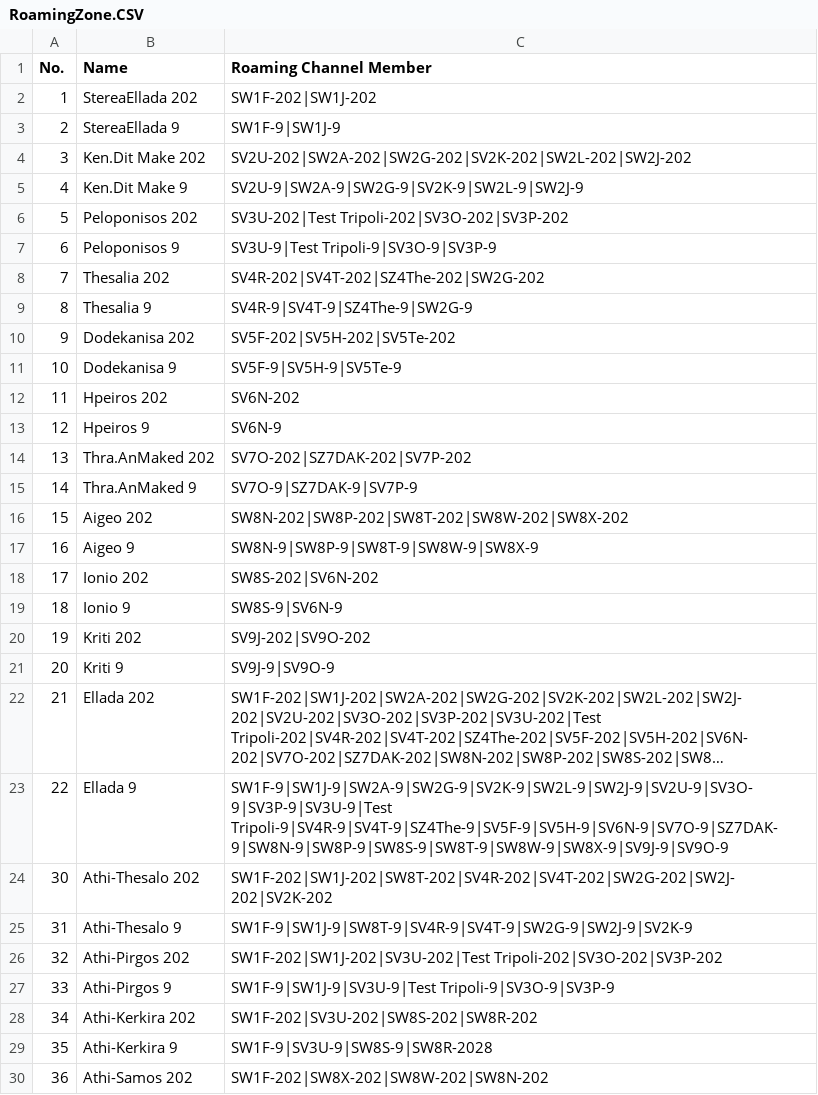
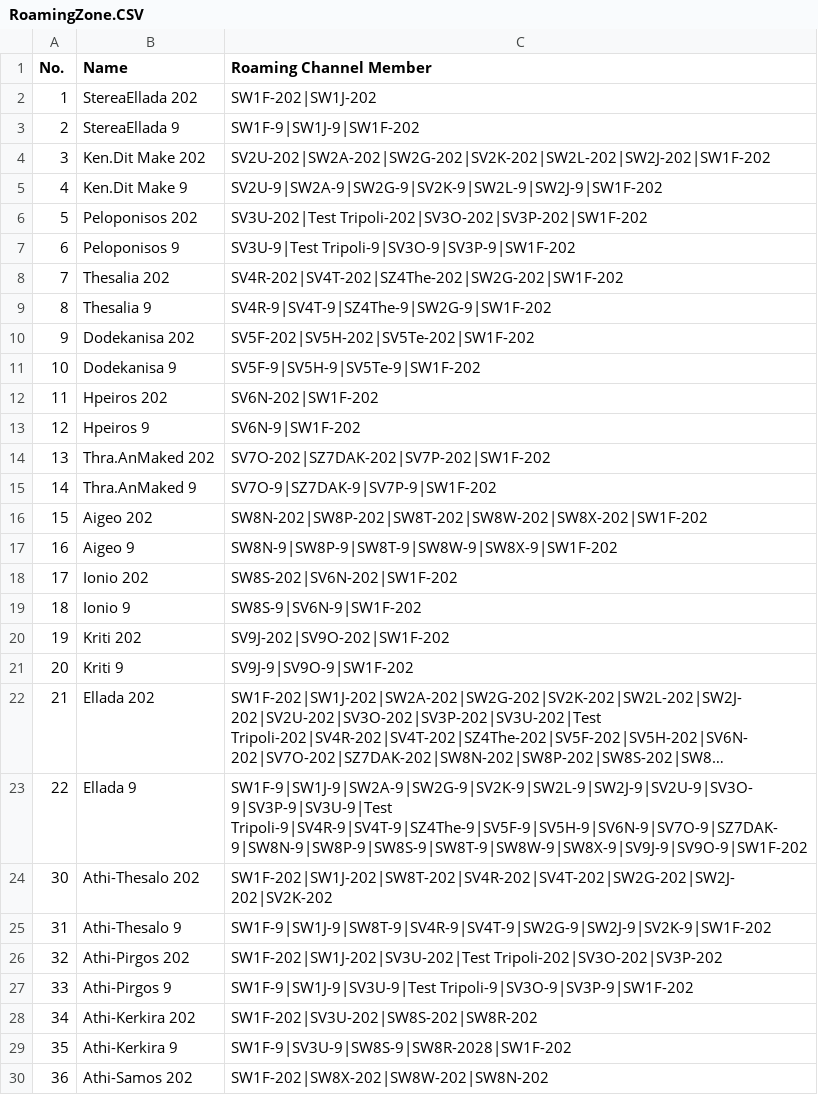
Before and after one commit to alinakis/anytone-878uvii-plus, a CSV file: RoamingZone.CSV, drawn as a sheet; only a part is shown; long unchanged cells end in …; the diff covers the shown part only; the diff names each change by its address in the sheet, - before the commit and + after, or states it on an @@ line.

```diff
--- a/RoamingZone.CSV
+++ b/RoamingZone.CSV
-C3 (Roaming Channel Member): SW1F-9|SW1J-9
+C3 (Roaming Channel Member): SW1F-9|SW1J-9|SW1F-202
-C4 (Roaming Channel Member): SV2U-202|SW2A-202|SW2G-202|SV2K-202|SW2L-202|SW2J-202
+C4 (Roaming Channel Member): SV2U-202|SW2A-202|SW2G-202|SV2K-202|SW2L-202|SW2J-202|SW1F-202
-C5 (Roaming Channel Member): SV2U-9|SW2A-9|SW2G-9|SV2K-9|SW2L-9|SW2J-9
+C5 (Roaming Channel Member): SV2U-9|SW2A-9|SW2G-9|SV2K-9|SW2L-9|SW2J-9|SW1F-202
-C6 (Roaming Channel Member): SV3U-202|Test Tripoli-202|SV3O-202|SV3P-202
+C6 (Roaming Channel Member): SV3U-202|Test Tripoli-202|SV3O-202|SV3P-202|SW1F-202
-C7 (Roaming Channel Member): SV3U-9|Test Tripoli-9|SV3O-9|SV3P-9
+C7 (Roaming Channel Member): SV3U-9|Test Tripoli-9|SV3O-9|SV3P-9|SW1F-202
-C8 (Roaming Channel Member): SV4R-202|SV4T-202|SZ4The-202|SW2G-202
+C8 (Roaming Channel Member): SV4R-202|SV4T-202|SZ4The-202|SW2G-202|SW1F-202
-C9 (Roaming Channel Member): SV4R-9|SV4T-9|SZ4The-9|SW2G-9
+C9 (Roaming Channel Member): SV4R-9|SV4T-9|SZ4The-9|SW2G-9|SW1F-202
-C10 (Roaming Channel Member): SV5F-202|SV5H-202|SV5Te-202
+C10 (Roaming Channel Member): SV5F-202|SV5H-202|SV5Te-202|SW1F-202
-C11 (Roaming Channel Member): SV5F-9|SV5H-9|SV5Te-9
+C11 (Roaming Channel Member): SV5F-9|SV5H-9|SV5Te-9|SW1F-202
-C12 (Roaming Channel Member): SV6N-202
+C12 (Roaming Channel Member): SV6N-202|SW1F-202
-C13 (Roaming Channel Member): SV6N-9
+C13 (Roaming Channel Member): SV6N-9|SW1F-202
-C14 (Roaming Channel Member): SV7O-202|SZ7DAK-202|SV7P-202
+C14 (Roaming Channel Member): SV7O-202|SZ7DAK-202|SV7P-202|SW1F-202
-C15 (Roaming Channel Member): SV7O-9|SZ7DAK-9|SV7P-9
+C15 (Roaming Channel Member): SV7O-9|SZ7DAK-9|SV7P-9|SW1F-202
-C16 (Roaming Channel Member): SW8N-202|SW8P-202|SW8T-202|SW8W-202|SW8X-202
+C16 (Roaming Channel Member): SW8N-202|SW8P-202|SW8T-202|SW8W-202|SW8X-202|SW1F-202
-C17 (Roaming Channel Member): SW8N-9|SW8P-9|SW8T-9|SW8W-9|SW8X-9
+C17 (Roaming Channel Member): SW8N-9|SW8P-9|SW8T-9|SW8W-9|SW8X-9|SW1F-202
-C18 (Roaming Channel Member): SW8S-202|SV6N-202
+C18 (Roaming Channel Member): SW8S-202|SV6N-202|SW1F-202
-C19 (Roaming Channel Member): SW8S-9|SV6N-9
+C19 (Roaming Channel Member): SW8S-9|SV6N-9|SW1F-202
-C20 (Roaming Channel Member): SV9J-202|SV9O-202
+C20 (Roaming Channel Member): SV9J-202|SV9O-202|SW1F-202
-C21 (Roaming Channel Member): SV9J-9|SV9O-9
+C21 (Roaming Channel Member): SV9J-9|SV9O-9|SW1F-202
-C23 (Roaming Channel Member): SW1F-9|SW1J-9|SW2A-9|SW2G-9|SV2K-9|SW2L-9|SW2J-9|SV2U-9|SV3O-9|SV3P-9|SV3U-9|Test Tripoli-9|SV4R-9|SV4T-9|SZ4The-9|SV5F-9|SV5H-9|SV6N-9|SV7O-9|SZ7DAK-9|SW8N-9|SW8P-9|SW8S-9|SW8T-9|SW8W-9|SW8X-9|SV9J-9|SV9O-9
+C23 (Roaming Channel Member): SW1F-9|SW1J-9|SW2A-9|SW2G-9|SV2K-9|SW2L-9|SW2J-9|SV2U-9|SV3O-9|SV3P-9|SV3U-9|Test Tripoli-9|SV4R-9|SV4T-9|SZ4The-9|SV5F-9|SV5H-9|SV6N-9|SV7O-9|SZ7DAK-9|SW8N-9|SW8P-9|SW8S-9|SW8T-9|SW8W-9|SW8X-9|SV9J-9|SV9O-9|SW1F-202
-C25 (Roaming Channel Member): SW1F-9|SW1J-9|SW8T-9|SV4R-9|SV4T-9|SW2G-9|SW2J-9|SV2K-9
+C25 (Roaming Channel Member): SW1F-9|SW1J-9|SW8T-9|SV4R-9|SV4T-9|SW2G-9|SW2J-9|SV2K-9|SW1F-202
-C27 (Roaming Channel Member): SW1F-9|SW1J-9|SV3U-9|Test Tripoli-9|SV3O-9|SV3P-9
+C27 (Roaming Channel Member): SW1F-9|SW1J-9|SV3U-9|Test Tripoli-9|SV3O-9|SV3P-9|SW1F-202
-C29 (Roaming Channel Member): SW1F-9|SV3U-9|SW8S-9|SW8R-2028
+C29 (Roaming Channel Member): SW1F-9|SV3U-9|SW8S-9|SW8R-2028|SW1F-202
```
Also changed, not shown: 4 edited cells elsewhere in this file, APRS.CSV, Channel.CSV, 7 other files.
